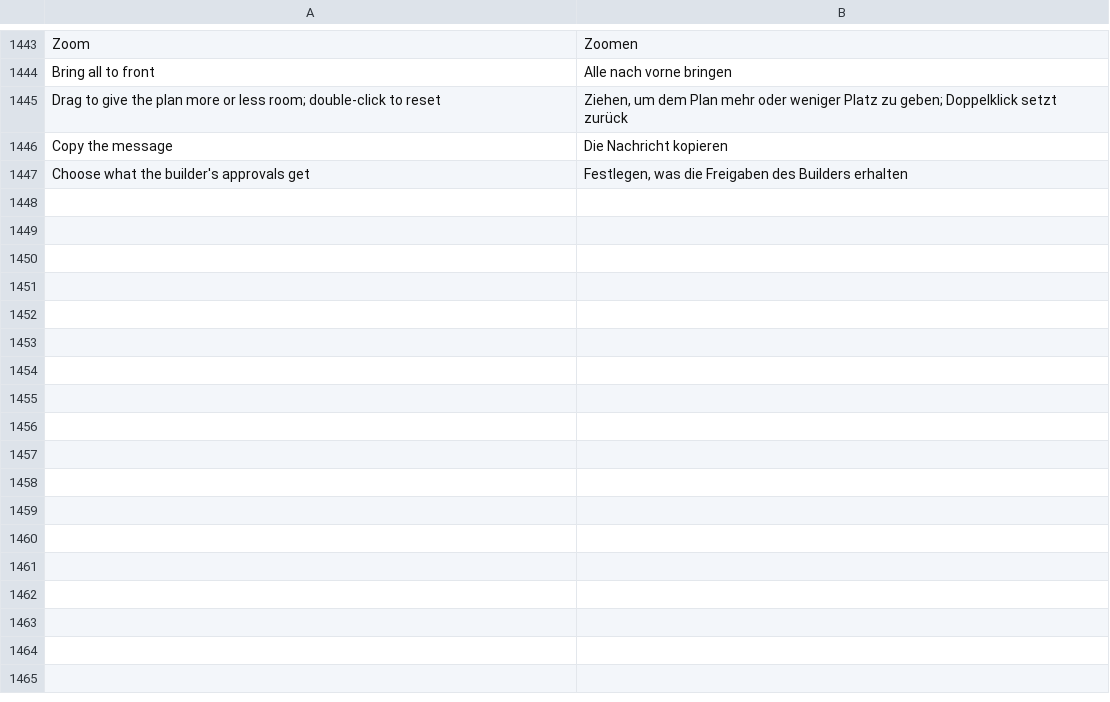
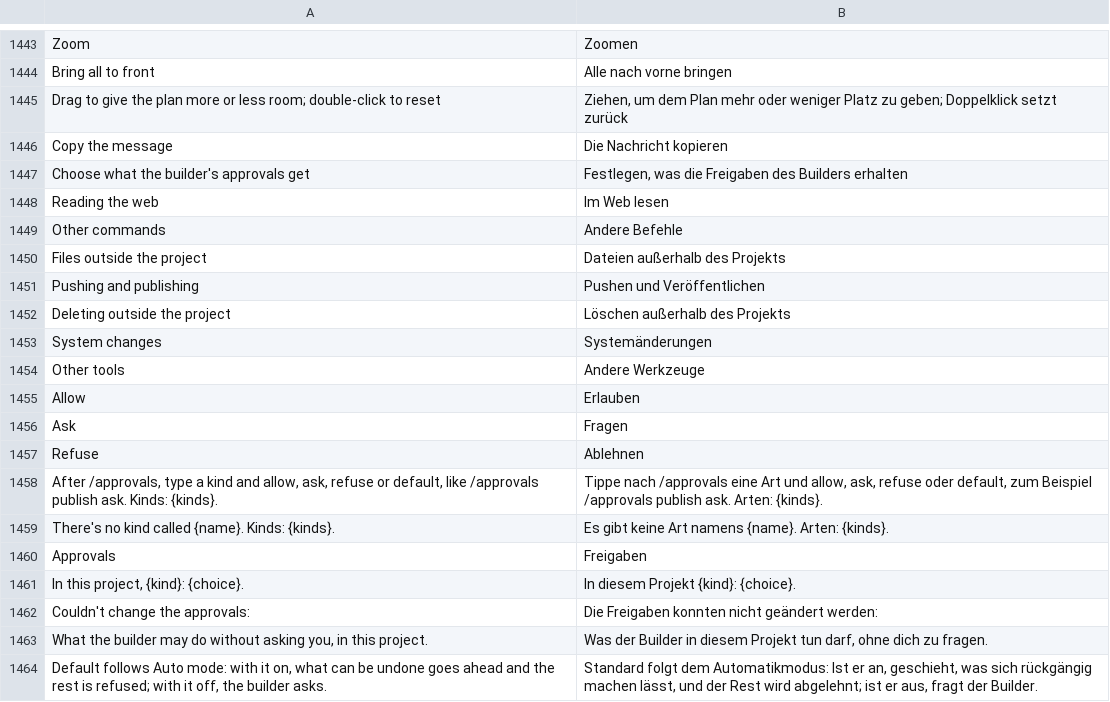
Before and after one commit to 00xJS/craft-anything, a TSV file: crates/ui-egui/src/i18n/de.tsv, drawn as a sheet; only a part is shown, gaps mark what is left out.

```diff
--- a/crates/ui-egui/src/i18n/de.tsv
+++ b/crates/ui-egui/src/i18n/de.tsv
@@ -1447 +1447,18 @@ Copy the message	Die Nachricht kopieren
 Choose what the builder's approvals get	Festlegen, was die Freigaben des Builders erhalten
+Reading the web	Im Web lesen
+Other commands	Andere Befehle
+Files outside the project	Dateien außerhalb des Projekts
+Pushing and publishing	Pushen und Veröffentlichen
+Deleting outside the project	Löschen außerhalb des Projekts
+System changes	Systemänderungen
+Other tools	Andere Werkzeuge
+Allow	Erlauben
+Ask	Fragen
+Refuse	Ablehnen
+After /approvals, type a kind and allow, ask, refuse or default, like /approvals publish ask. Kinds: {kinds}.	Tippe nach /approvals eine Art und allow, ask, refuse oder default, zum Beispiel /approvals publish ask. Arten: {kinds}.
+There's no kind called {name}. Kinds: {kinds}.	Es gibt keine Art namens {name}. Arten: {kinds}.
+Approvals	Freigaben
+In this project, {kind}: {choice}.	In diesem Projekt {kind}: {choice}.
+Couldn't change the approvals:	Die Freigaben konnten nicht geändert werden:
+What the builder may do without asking you, in this project.	Was der Builder in diesem Projekt tun darf, ohne dich zu fragen.
+Default follows Auto mode: with it on, what can be undone goes ahead and the rest is refused; with it off, the builder asks.	Standard folgt dem Automatikmodus: Ist er an, geschieht, was sich rückgängig machen lässt, und der Rest wird abgelehnt; ist er aus, fragt der Builder.
```
Also changed, not shown: crates/ui-egui/src/i18n/ka.tsv, crates/ui-egui/src/i18n/ko.tsv, 21 other files.
